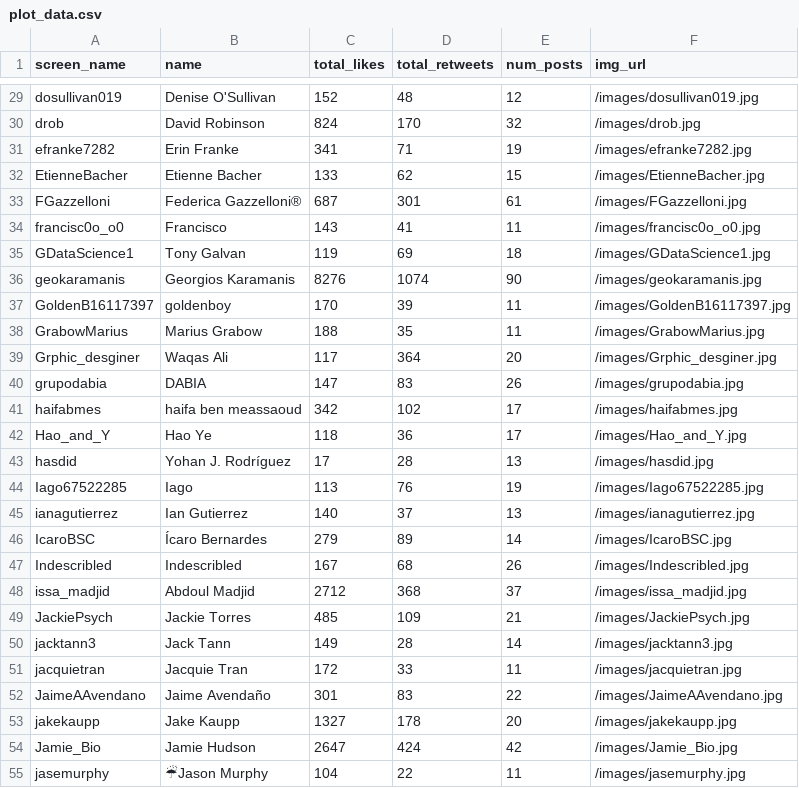
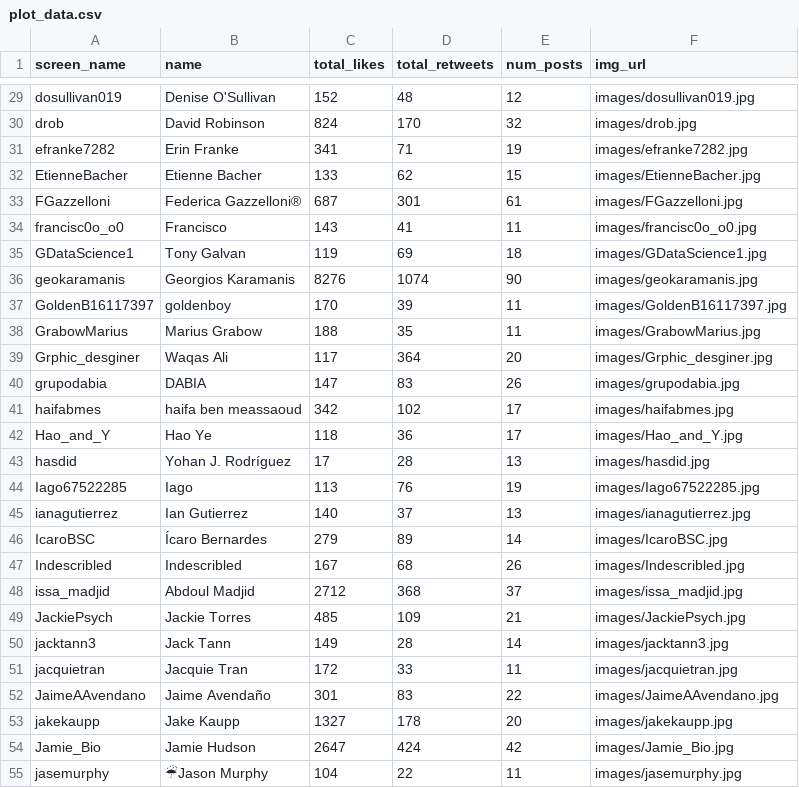
Before and after one commit to kaustavSen/tidytuesday-collage, a CSV file: data/plot_data.csv, drawn as a sheet; only a part is shown, gaps mark what is left out; the diff covers the shown part only; the diff names each change by its address in the sheet, - before the commit and + after, or states it on an @@ line.

Commit message:
change images path to remove leading "/"

```diff
--- a/data/plot_data.csv
+++ b/data/plot_data.csv
-F29 (img_url): /images/dosullivan019.jpg
+F29 (img_url): images/dosullivan019.jpg
-F30 (img_url): /images/drob.jpg
+F30 (img_url): images/drob.jpg
-F31 (img_url): /images/efranke7282.jpg
+F31 (img_url): images/efranke7282.jpg
-F32 (img_url): /images/EtienneBacher.jpg
+F32 (img_url): images/EtienneBacher.jpg
-F33 (img_url): /images/FGazzelloni.jpg
+F33 (img_url): images/FGazzelloni.jpg
-F34 (img_url): /images/francisc0o_o0.jpg
+F34 (img_url): images/francisc0o_o0.jpg
-F35 (img_url): /images/GDataScience1.jpg
+F35 (img_url): images/GDataScience1.jpg
-F36 (img_url): /images/geokaramanis.jpg
+F36 (img_url): images/geokaramanis.jpg
-F37 (img_url): /images/GoldenB16117397.jpg
+F37 (img_url): images/GoldenB16117397.jpg
-F38 (img_url): /images/GrabowMarius.jpg
+F38 (img_url): images/GrabowMarius.jpg
-F39 (img_url): /images/Grphic_desginer.jpg
+F39 (img_url): images/Grphic_desginer.jpg
-F40 (img_url): /images/grupodabia.jpg
+F40 (img_url): images/grupodabia.jpg
-F41 (img_url): /images/haifabmes.jpg
+F41 (img_url): images/haifabmes.jpg
-F42 (img_url): /images/Hao_and_Y.jpg
+F42 (img_url): images/Hao_and_Y.jpg
-F43 (img_url): /images/hasdid.jpg
+F43 (img_url): images/hasdid.jpg
-F44 (img_url): /images/Iago67522285.jpg
+F44 (img_url): images/Iago67522285.jpg
-F45 (img_url): /images/ianagutierrez.jpg
+F45 (img_url): images/ianagutierrez.jpg
-F46 (img_url): /images/IcaroBSC.jpg
+F46 (img_url): images/IcaroBSC.jpg
-F47 (img_url): /images/Indescribled.jpg
+F47 (img_url): images/Indescribled.jpg
-F48 (img_url): /images/issa_madjid.jpg
+F48 (img_url): images/issa_madjid.jpg
-F49 (img_url): /images/JackiePsych.jpg
+F49 (img_url): images/JackiePsych.jpg
-F50 (img_url): /images/jacktann3.jpg
+F50 (img_url): images/jacktann3.jpg
-F51 (img_url): /images/jacquietran.jpg
+F51 (img_url): images/jacquietran.jpg
-F52 (img_url): /images/JaimeAAvendano.jpg
+F52 (img_url): images/JaimeAAvendano.jpg
-F53 (img_url): /images/jakekaupp.jpg
+F53 (img_url): images/jakekaupp.jpg
-F54 (img_url): /images/Jamie_Bio.jpg
+F54 (img_url): images/Jamie_Bio.jpg
-F55 (img_url): /images/jasemurphy.jpg
+F55 (img_url): images/jasemurphy.jpg
```
Also changed, not shown: 74 edited cells elsewhere in this file, 1 other file.
